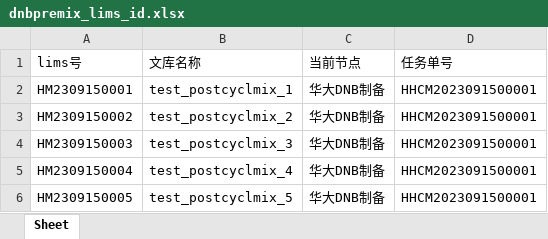
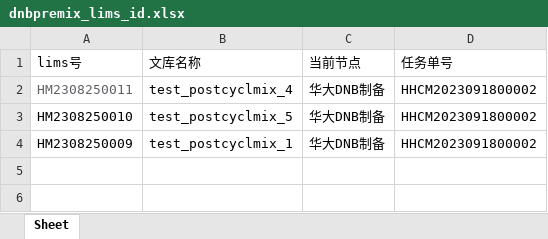
Before and after one commit to ZhouGZ666888/AutoTestScriptForSHLIMS, an Excel workbook: data/excel_doc/dnbpremix_lims_id.xlsx, sheet Sheet, drawn as a sheet; values as stored, in another font and other column widths than the file's, no borders; the diff names each change by its address in the sheet, - before the commit and + after, or states it on an @@ line.

```diff
--- a/data/excel_doc/dnbpremix_lims_id.xlsx (sheet Sheet)
+++ b/data/excel_doc/dnbpremix_lims_id.xlsx (sheet Sheet)
-A2 (lims号): HM2309150001
+A2 (lims号): HM2308250011
-A2 text colour: black
+A2 text colour: #606266
-B2 (文库名称): test_postcyclmix_1
+B2 (文库名称): test_postcyclmix_4
-D2:D4 (任务单号): HHCM2023091500001
+D2:D4 (任务单号): HHCM2023091800002
-A3 (lims号): HM2309150002
+A3 (lims号): HM2308250010
-B3 (文库名称): test_postcyclmix_2
+B3 (文库名称): test_postcyclmix_5
-A4 (lims号): HM2309150003
+A4 (lims号): HM2308250009
-B4 (文库名称): test_postcyclmix_3
+B4 (文库名称): test_postcyclmix_1
-row 5: HM2309150004 | test_postcyclmix_4 | 华大DNB制备 | HHCM2023091500001
-row 6: HM2309150005 | test_postcyclmix_5 | 华大DNB制备 | HHCM2023091500001
```
Also changed, not shown: data/excel_doc/hdsj_id_lims.xlsx, data/excel_doc/position_in_box_lims.xlsx, 37 other files.
